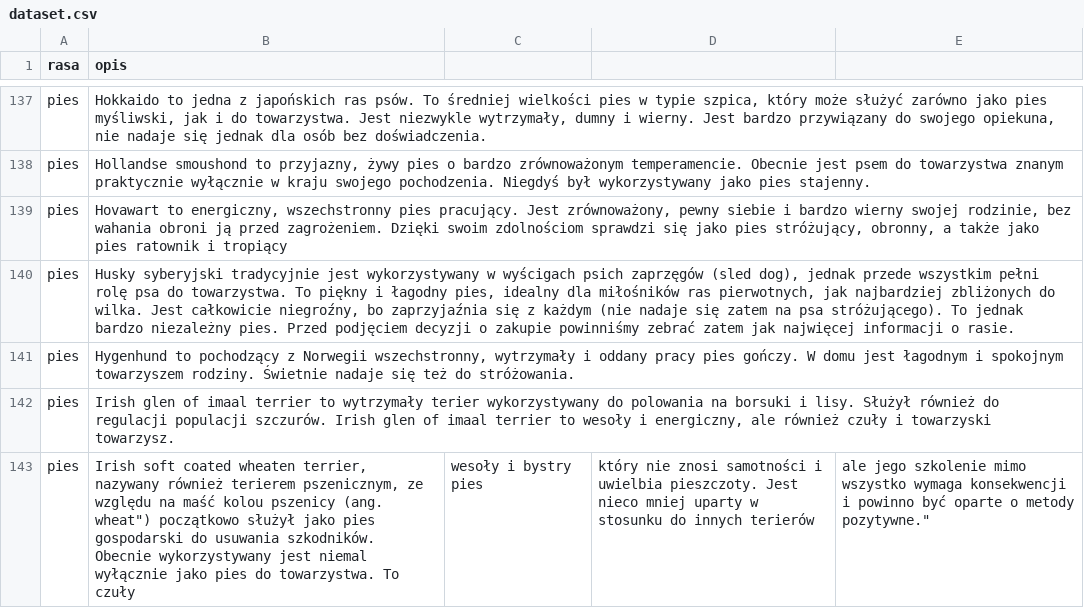
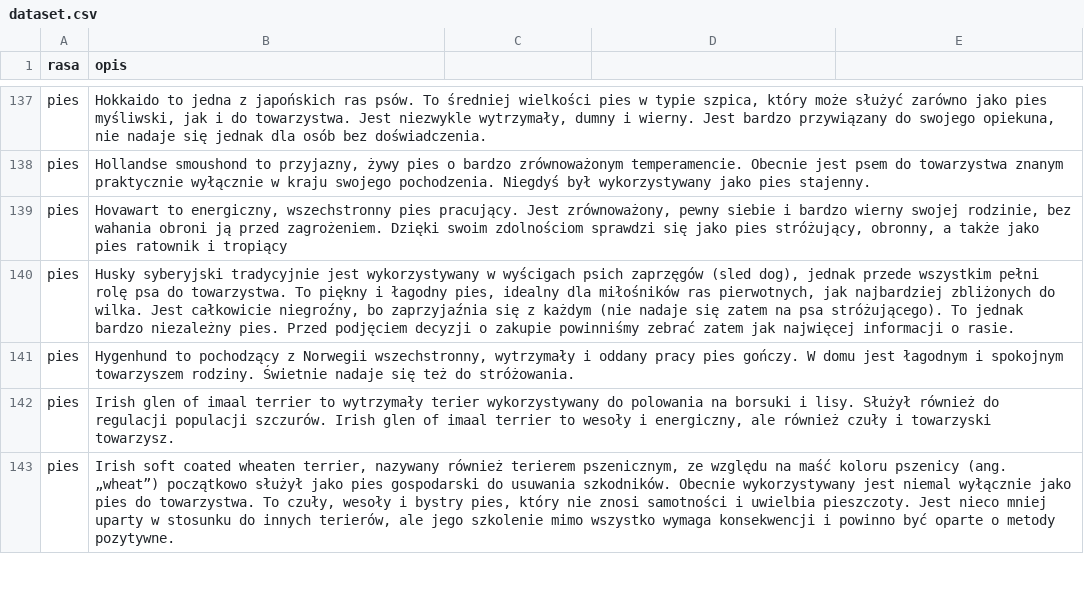
Before and after one commit to moniad/dataset-fetcher, a CSV file: dataset.csv, drawn as a sheet; only a part is shown, gaps mark what is left out; removed rows and columns are numbered as before the commit, all else as after; the diff covers the shown part only; the diff names each change by its address in the sheet, - before the commit and + after, or states it on an @@ line.

Commit message:
Fixed dataset

```diff
--- a/dataset.csv
+++ b/dataset.csv
-row 143: pies | Irish soft coated wheaten terrier, nazywany również terierem pszenicznym, ze względu na maść kolou pszenicy (ang. wheat") początkowo służył jako pies gospodarski do usuwania szkodników. Obecnie wykorzystywany jest niemal wyłącznie jako pies do towarzystwa. To czuły | wesoły i bystry pies | który nie znosi samotności i uwielbia pieszczoty. Jest nieco mniej uparty w stosunku do innych terierów | ale jego szkolenie mimo wszystko wymaga konsekwencji i powinno być oparte o metody pozytywne."
+row 143: pies | Irish soft coated wheaten terrier, nazywany również terierem pszenicznym, ze względu na maść koloru pszenicy (ang. „wheat”) początkowo służył jako pies gospodarski do usuwania szkodników. Obecnie wykorzystywany jest niemal wyłącznie jako pies do towarzystwa. To czuły, wesoły i bystry pies, który nie znosi samotności i uwielbia pieszczoty. Jest nieco mniej uparty w stosunku do innych terierów, ale jego szkolenie mimo wszystko wymaga konsekwencji i powinno być oparte o metody pozytywne.
```
Also changed, not shown: 1 added row, 1 removed row and 7 edited cells elsewhere in this file.
